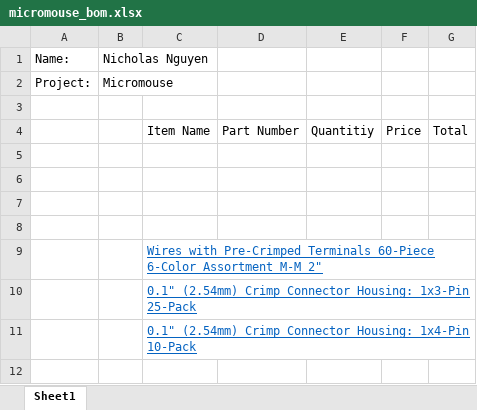
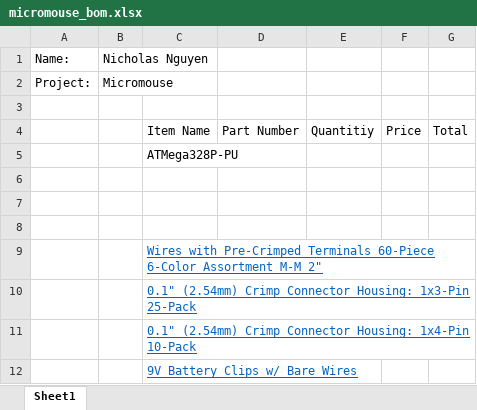
Before and after one commit to nguyen37/micromouse, an Excel workbook: micromouse_bom.xlsx, sheet Sheet1, drawn as a sheet; values as stored, in another font and other column widths than the file's, no borders; the diff names each change by its address in the sheet, - before the commit and + after, or states it on an @@ line.

Commit message:
added to micromouse schematic

```diff
--- a/micromouse_bom.xlsx (sheet Sheet1)
+++ b/micromouse_bom.xlsx (sheet Sheet1)
-C5: (empty)
+C5: ATMega328P-PU
+row 12:  |  | 9V Battery Clips w/ Bare Wires
```
Also changed, not shown: 6 other files.
